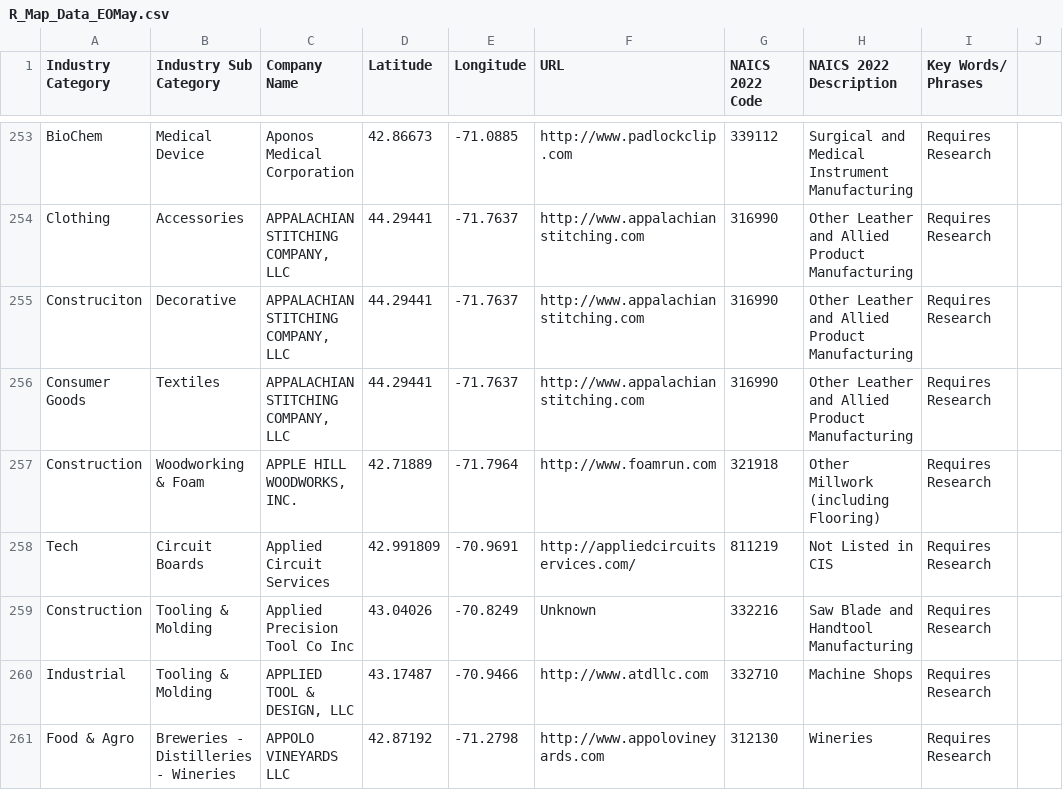
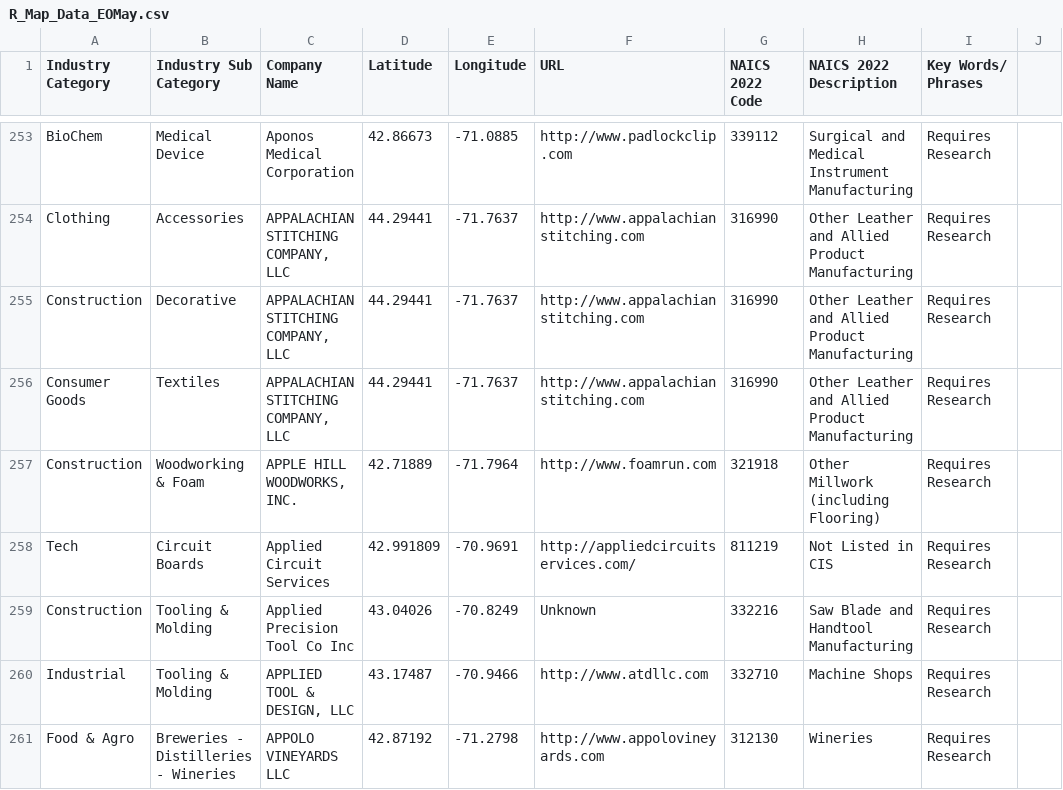
Before and after one commit to NHShelbyO/NH-MFG-Map-App, a CSV file: R_Map_Data_EOMay.csv, drawn as a sheet; only a part is shown, gaps mark what is left out; the diff covers the shown part only.

```diff
--- a/R_Map_Data_EOMay.csv
+++ b/R_Map_Data_EOMay.csv
@@ -254,3 +254,3 @@ BioChem,Medical Device,Aponos Medical Corporation,42.86673,-71.0885,http://www.p
 Clothing,Accessories,"APPALACHIAN STITCHING COMPANY, LLC",44.29441,-71.7637,http://www.appalachianstitching.com,316990,Other Leather and Allied Product Manufacturing,Requires Research,
-Construciton,Decorative,"APPALACHIAN STITCHING COMPANY, LLC",44.29441,-71.7637,http://www.appalachianstitching.com,316990,Other Leather and Allied Product Manufacturing,Requires Research,
+Construction,Decorative,"APPALACHIAN STITCHING COMPANY, LLC",44.29441,-71.7637,http://www.appalachianstitching.com,316990,Other Leather and Allied Product Manufacturing,Requires Research,
 Consumer Goods,Textiles,"APPALACHIAN STITCHING COMPANY, LLC",44.29441,-71.7637,http://www.appalachianstitching.com,316990,Other Leather and Allied Product Manufacturing,Requires Research,
```
Also changed, not shown: 10 edited cells elsewhere in this file.
